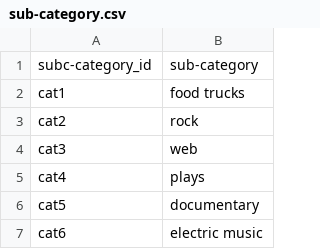
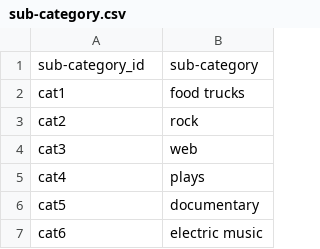
Before and after one commit to HomarOrtiz/Crowdfunding_ETL, a CSV file: Resources/sub-category.csv, drawn as a sheet; only a part is shown.

Commit message:
spelling error

```diff
--- a/Resources/sub-category.csv
+++ b/Resources/sub-category.csv
@@ -1,2 +1,2 @@
-subc-category_id,sub-category
+sub-category_id,sub-category
 cat1,food trucks
```
